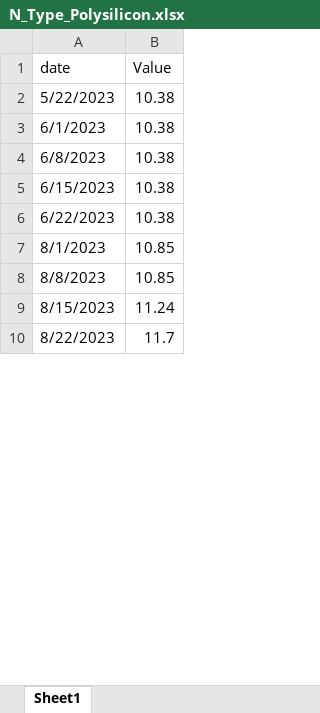
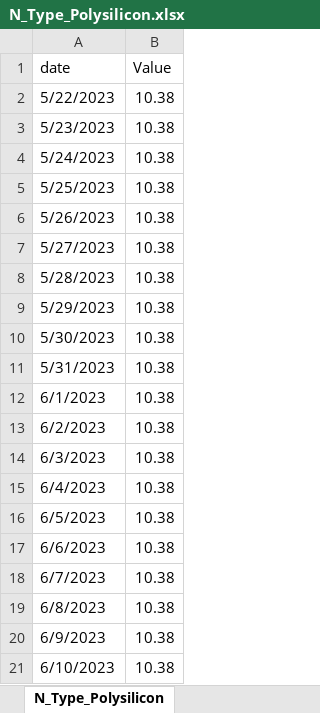
Before and after one commit to BoutahirYassine/Anticipation-of-Raw-Material-Prices, an Excel workbook: DataBI/N_Type_Polysilicon.xlsx, sheet N_Type_Polysilicon, drawn as a sheet; only a part is shown; the shorter side is filled out with more unchanged rows; values as stored, in another font and other column widths than the file's, no cell formats; the diff covers the shown part only; the diff names each change by its address in the sheet, - before the commit and + after, or states it on an @@ line.

Commit message:
commit

```diff
--- a/DataBI/N_Type_Polysilicon.xlsx (sheet N_Type_Polysilicon)
+++ b/DataBI/N_Type_Polysilicon.xlsx (sheet N_Type_Polysilicon)
-sheet tab: Sheet1
+sheet tab: N_Type_Polysilicon
+row 3: 5/23/2023 | 10.38
+row 4: 5/24/2023 | 10.38
+row 5: 5/25/2023 | 10.38
+row 6: 5/26/2023 | 10.38
+row 7: 5/27/2023 | 10.38
+row 8: 5/28/2023 | 10.38
+row 9: 5/29/2023 | 10.38
+row 10: 5/30/2023 | 10.38
+row 11: 5/31/2023 | 10.38
+row 13: 6/2/2023 | 10.38
+row 14: 6/3/2023 | 10.38
+row 15: 6/4/2023 | 10.38
+row 16: 6/5/2023 | 10.38
+row 17: 6/6/2023 | 10.38
+row 18: 6/7/2023 | 10.38
+row 20: 6/9/2023 | 10.38
+row 21: 6/10/2023 | 10.38
```
Also changed, not shown: 503 added rows and 57 edited cells elsewhere in this sheet, cell formats.
